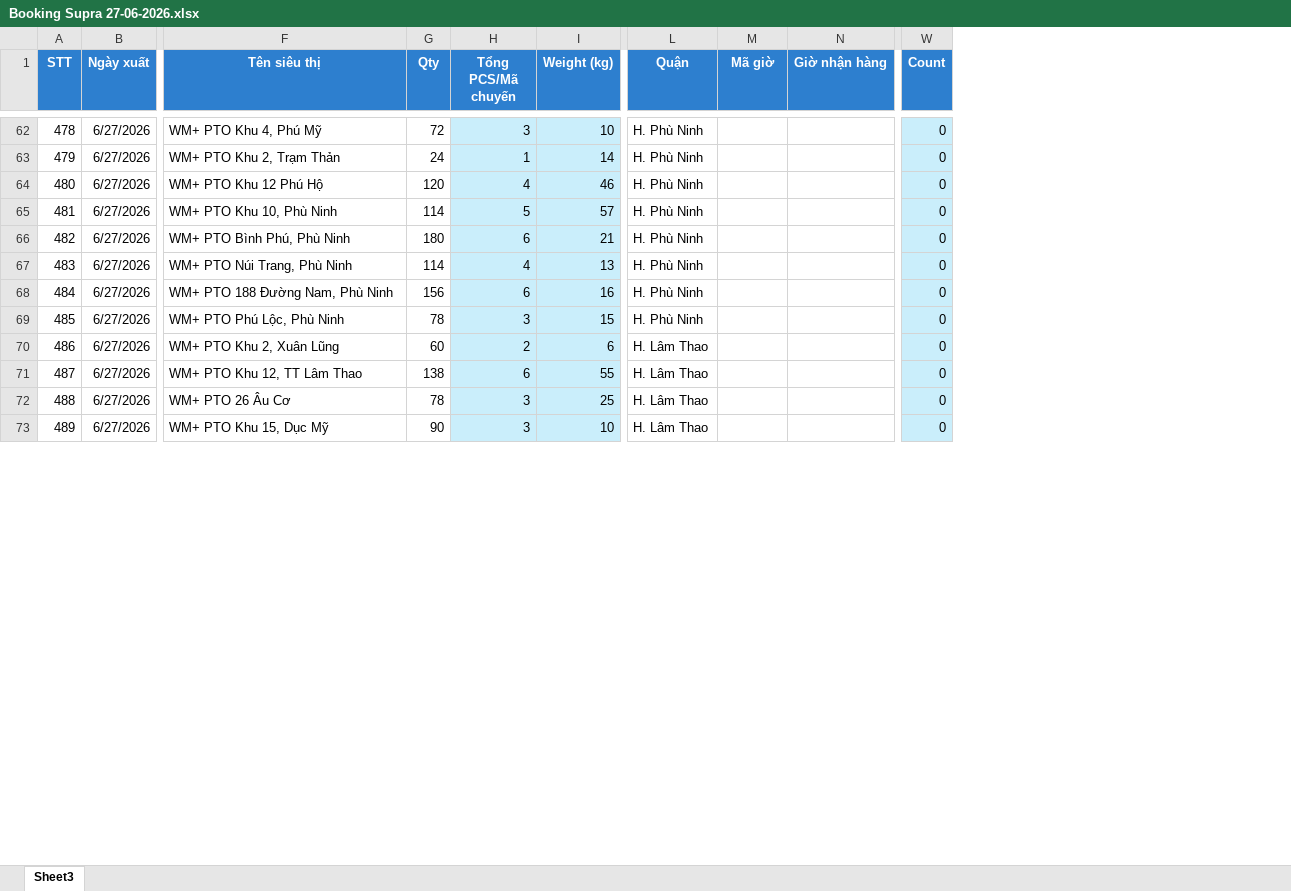
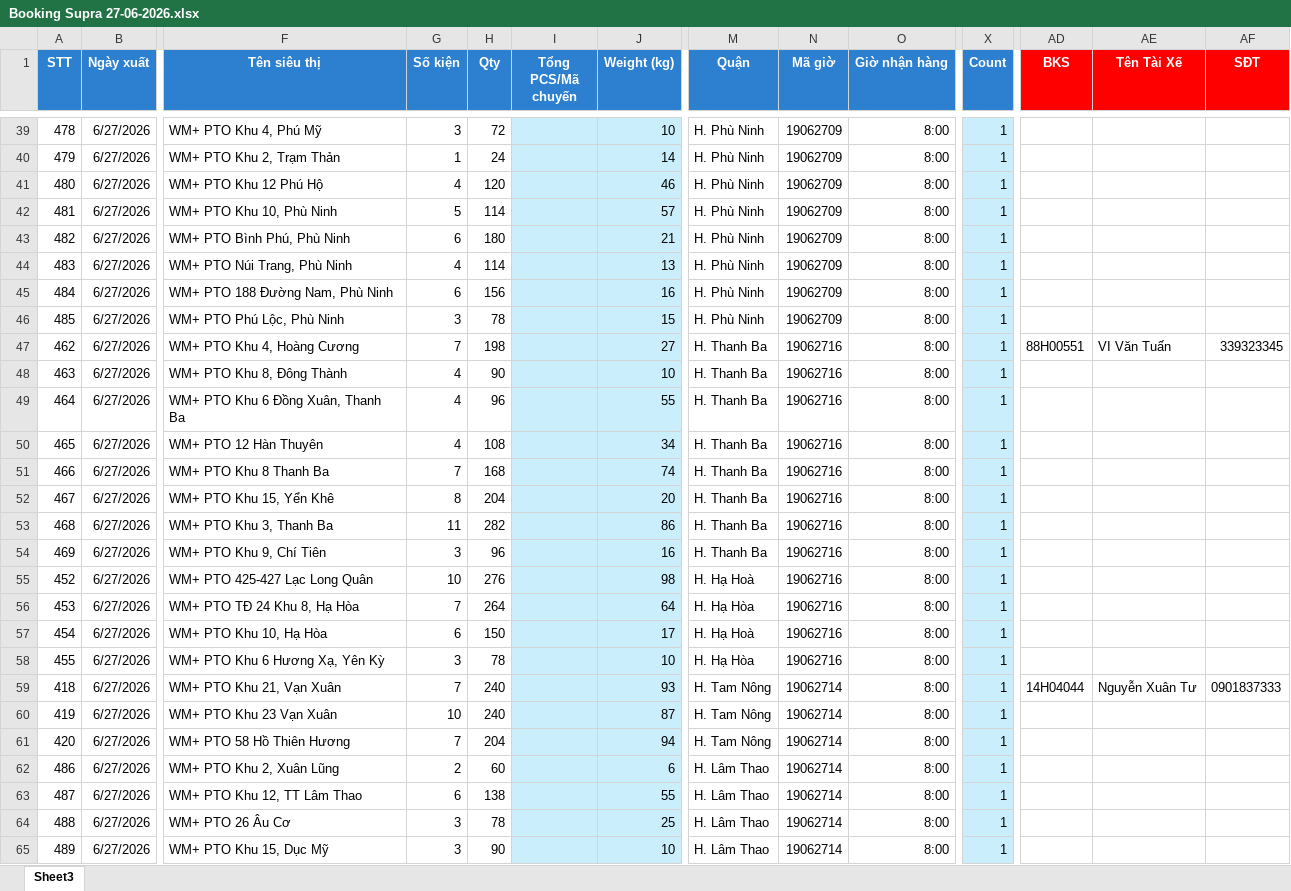
Before and after one commit to Cofitoes/SupraPhuTho, an Excel workbook: Data_Booking/Booking Supra 27-06-2026.xlsx, sheet Sheet3, drawn as a sheet; only a part is shown, gaps mark what is left out; values as stored, in another font and other column widths than the file's, no borders; conditional formats not drawn; addresses are those after the commit; rows hold the shown columns only; the diff covers the shown part only; the diff names each change by its address in the sheet, - before the commit and + after, or states it on an @@ line.

Commit message:
Auto-update booking data and system files from dashboard

```diff
--- a/Data_Booking/Booking Supra 27-06-2026.xlsx (sheet Sheet3)
+++ b/Data_Booking/Booking Supra 27-06-2026.xlsx (sheet Sheet3)
+column G (Số kiện), rows 39-46: 3 | 1 | 4 | 5 | 6 | 4 | 6 | 3; rows 62-65: 2 | 6 | 3 | 3
+column AD (BKS), empty
+column AE (Tên Tài Xế), empty
+column AF (SĐT), empty
-I39 (Tổng PCS/Mã chuyến): 3
+I39 (Tổng PCS/Mã chuyến): (empty)
-N39:N46 (Mã giờ): (empty)
+N39:N46 (Mã giờ): 19062709
-O39:O46 (Giờ nhận hàng): (empty)
+O39:O46 (Giờ nhận hàng): 8:00
-X39:X46 (Count): 0
+X39:X46 (Count): 1
-I40 (Tổng PCS/Mã chuyến): 1
+I40 (Tổng PCS/Mã chuyến): (empty)
-I41 (Tổng PCS/Mã chuyến): 4
+I41 (Tổng PCS/Mã chuyến): (empty)
-I42 (Tổng PCS/Mã chuyến): 5
+I42 (Tổng PCS/Mã chuyến): (empty)
-I43 (Tổng PCS/Mã chuyến): 6
+I43 (Tổng PCS/Mã chuyến): (empty)
-I44 (Tổng PCS/Mã chuyến): 4
+I44 (Tổng PCS/Mã chuyến): (empty)
-I45 (Tổng PCS/Mã chuyến): 6
+I45 (Tổng PCS/Mã chuyến): (empty)
-I46 (Tổng PCS/Mã chuyến): 3
+I46 (Tổng PCS/Mã chuyến): (empty)
+row 47: 462 | 6/27/2026 | WM+ PTO Khu 4, Hoàng Cương | 7 | 198 |  | 27 | H. Thanh Ba | 19062716 | 8:00 | 1 | 88H00551 | VI Văn Tuấn | 339323345
+row 48: 463 | 6/27/2026 | WM+ PTO Khu 8, Đông Thành | 4 | 90 |  | 10 | H. Thanh Ba | 19062716 | 8:00 | 1
+row 49: 464 | 6/27/2026 | WM+ PTO Khu 6 Đồng Xuân, Thanh Ba | 4 | 96 |  | 55 | H. Thanh Ba | 19062716 | 8:00 | 1
+row 50: 465 | 6/27/2026 | WM+ PTO 12 Hàn Thuyên | 4 | 108 |  | 34 | H. Thanh Ba | 19062716 | 8:00 | 1
+row 51: 466 | 6/27/2026 | WM+ PTO Khu 8 Thanh Ba | 7 | 168 |  | 74 | H. Thanh Ba | 19062716 | 8:00 | 1
+row 52: 467 | 6/27/2026 | WM+ PTO Khu 15, Yển Khê | 8 | 204 |  | 20 | H. Thanh Ba | 19062716 | 8:00 | 1
+row 53: 468 | 6/27/2026 | WM+ PTO Khu 3, Thanh Ba | 11 | 282 |  | 86 | H. Thanh Ba | 19062716 | 8:00 | 1
+row 54: 469 | 6/27/2026 | WM+ PTO Khu 9, Chí Tiên | 3 | 96 |  | 16 | H. Thanh Ba | 19062716 | 8:00 | 1
+row 55: 452 | 6/27/2026 | WM+ PTO 425-427 Lạc Long Quân | 10 | 276 |  | 98 | H. Hạ Hoà | 19062716 | 8:00 | 1
+row 56: 453 | 6/27/2026 | WM+ PTO TĐ 24 Khu 8, Hạ Hòa | 7 | 264 |  | 64 | H. Hạ Hòa | 19062716 | 8:00 | 1
+row 57: 454 | 6/27/2026 | WM+ PTO Khu 10, Hạ Hòa | 6 | 150 |  | 17 | H. Hạ Hoà | 19062716 | 8:00 | 1
+row 58: 455 | 6/27/2026 | WM+ PTO Khu 6 Hương Xạ, Yên Kỳ | 3 | 78 |  | 10 | H. Hạ Hòa | 19062716 | 8:00 | 1
+row 59: 418 | 6/27/2026 | WM+ PTO Khu 21, Vạn Xuân | 7 | 240 |  | 93 | H. Tam Nông | 19062714 | 8:00 | 1 | 14H04044 | Nguyễn Xuân Tư | 0901837333
+row 60: 419 | 6/27/2026 | WM+ PTO Khu 23 Vạn Xuân | 10 | 240 |  | 87 | H. Tam Nông | 19062714 | 8:00 | 1
+row 61: 420 | 6/27/2026 | WM+ PTO 58 Hồ Thiên Hương | 7 | 204 |  | 94 | H. Tam Nông | 19062714 | 8:00 | 1
-I62 (Tổng PCS/Mã chuyến): 2
+I62 (Tổng PCS/Mã chuyến): (empty)
-N62:N65 (Mã giờ): (empty)
+N62:N65 (Mã giờ): 19062714
-O62:O65 (Giờ nhận hàng): (empty)
+O62:O65 (Giờ nhận hàng): 8:00
-X62:X65 (Count): 0
+X62:X65 (Count): 1
-I63 (Tổng PCS/Mã chuyến): 6
+I63 (Tổng PCS/Mã chuyến): (empty)
-I64:I65 (Tổng PCS/Mã chuyến): 3
+I64:I65 (Tổng PCS/Mã chuyến): (empty)
```
Also changed, not shown: 10 added rows, 24 removed rows and 327 edited cells elsewhere in this sheet, 3 other files.
